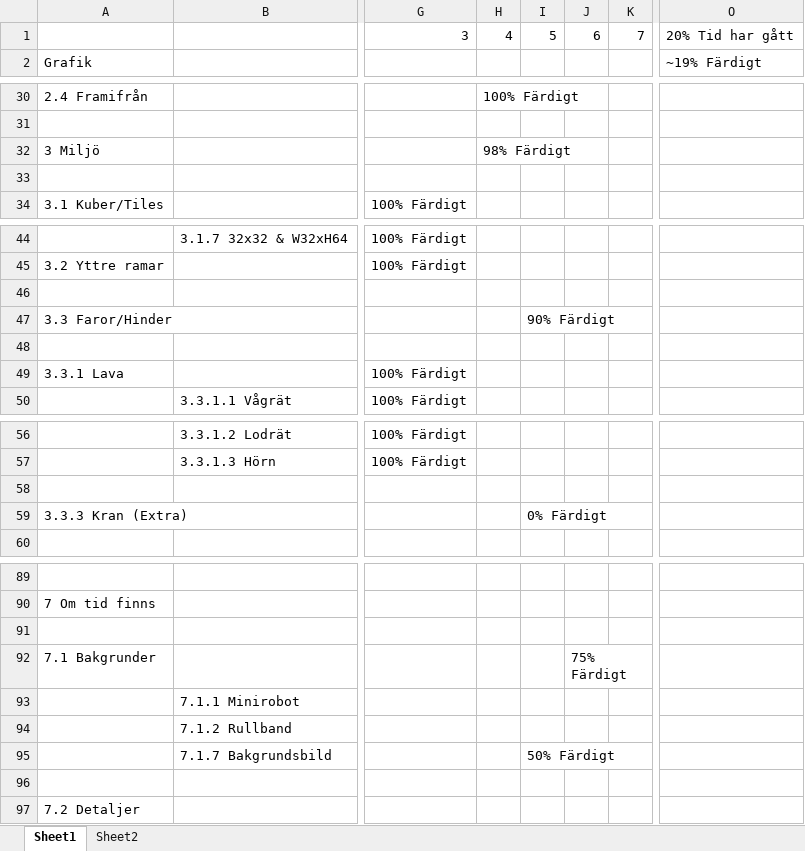
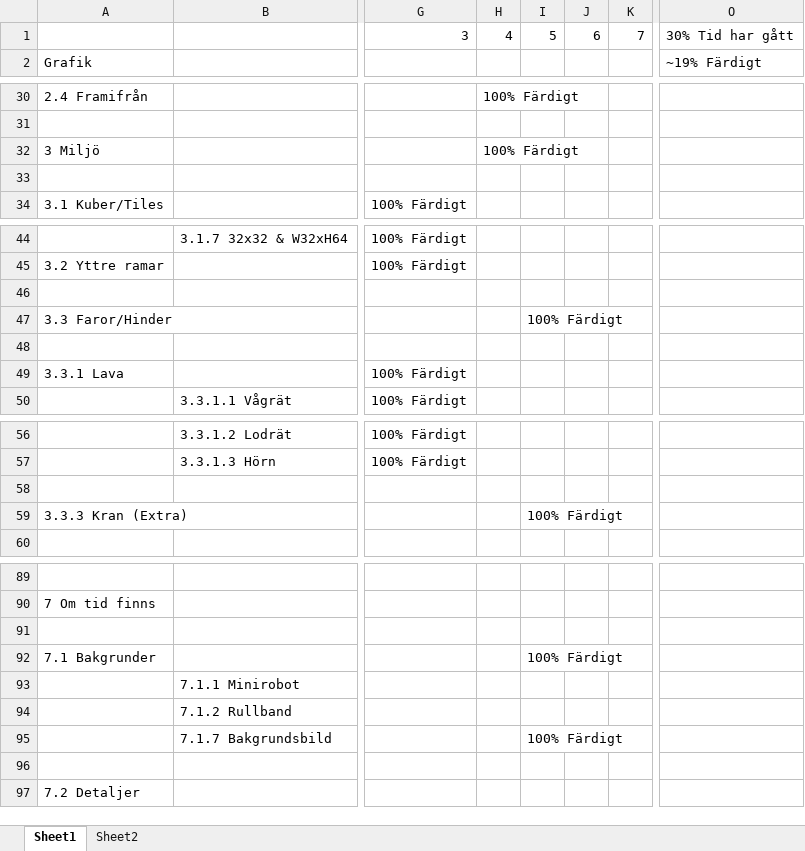
Before and after one commit to Dahlqvist/Spelprojekt1, an Excel workbook: Grafik/Planering/Grafikplanering.xlsx, sheet Sheet1, drawn as a sheet; only a part is shown, gaps mark what is left out; values as stored, in another font and other column widths than the file's, no cell formats; the diff covers the shown part only; the diff names each change by its address in the sheet, - before the commit and + after, or states it on an @@ line.

Commit message:
Planering

```diff
--- a/Grafik/Planering/Grafikplanering.xlsx (sheet Sheet1)
+++ b/Grafik/Planering/Grafikplanering.xlsx (sheet Sheet1)
-O1: 20% Tid har gått
+O1: 30% Tid har gått
-H32: 98% Färdigt
+H32: 100% Färdigt
-I47: 90% Färdigt
+I47: 100% Färdigt
-I59: 0% Färdigt
+I59: 100% Färdigt
-I92: (empty)
+I92: 100% Färdigt
-J92: 75% Färdigt
+J92: (empty)
-I95: 50% Färdigt
+I95: 100% Färdigt
```
Also changed, not shown: 1 edited cell elsewhere in this sheet, cell formats.
